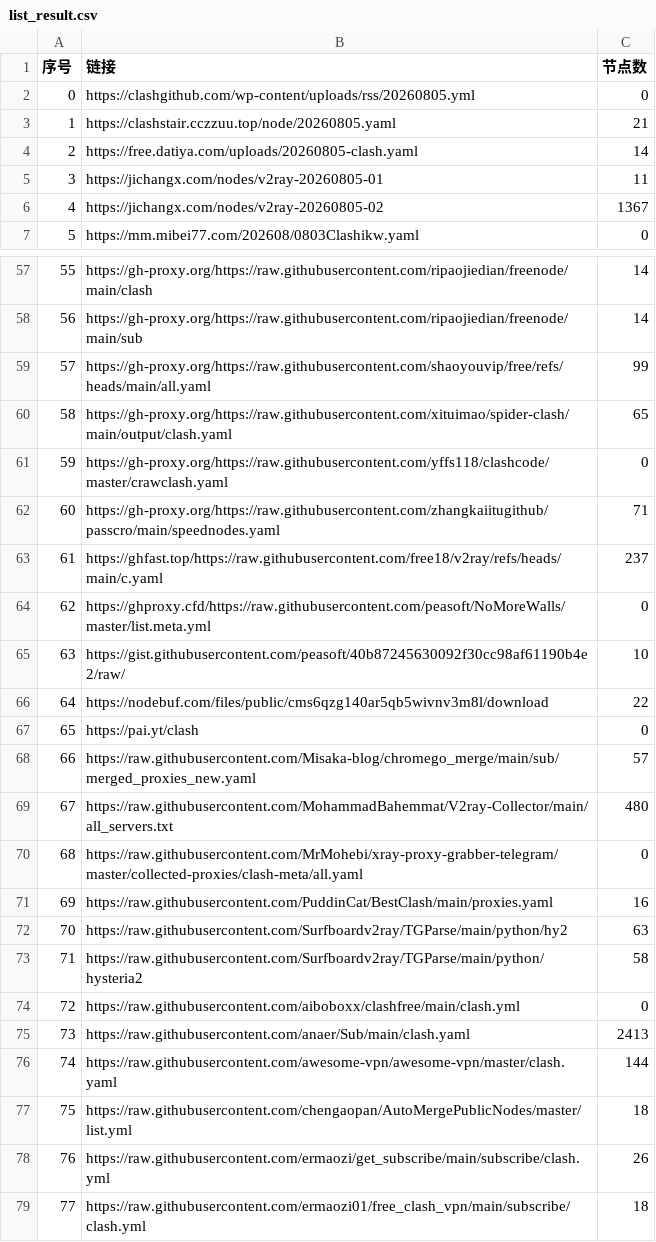
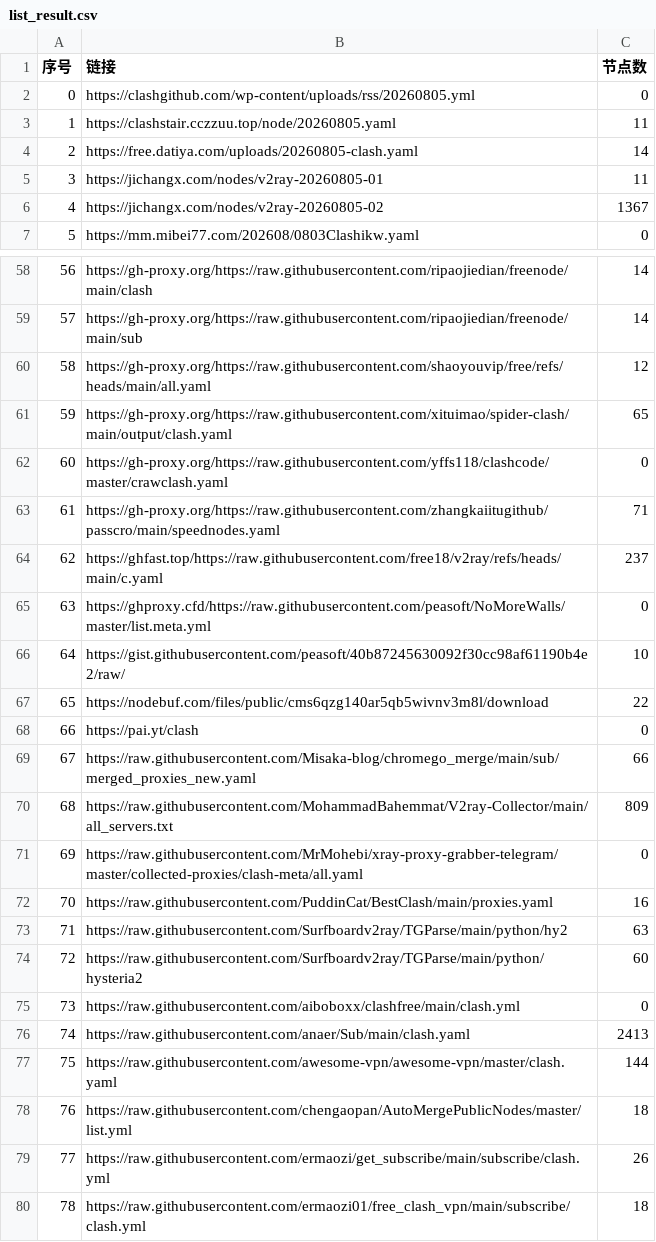
Before and after one commit to yffs118/clashcode, a CSV file: list_result.csv, drawn as a sheet; only a part is shown, gaps mark what is left out; addresses are those after the commit; the diff covers the shown part only; the diff names each change by its address in the sheet, - before the commit and + after, or states it on an @@ line.

```diff
--- a/list_result.csv
+++ b/list_result.csv
-C3 (节点数): 21
+C3 (节点数): 11
@@ column A (序号) renumbered between rows 29 and 93 @@
-C60 (节点数): 99
+C60 (节点数): 12
-C69 (节点数): 57
+C69 (节点数): 66
-C70 (节点数): 480
+C70 (节点数): 809
-C74 (节点数): 58
+C74 (节点数): 60
```
Also changed, not shown: 1 added row, 1 removed row and 7 edited cells elsewhere in this file, 38 other files.
